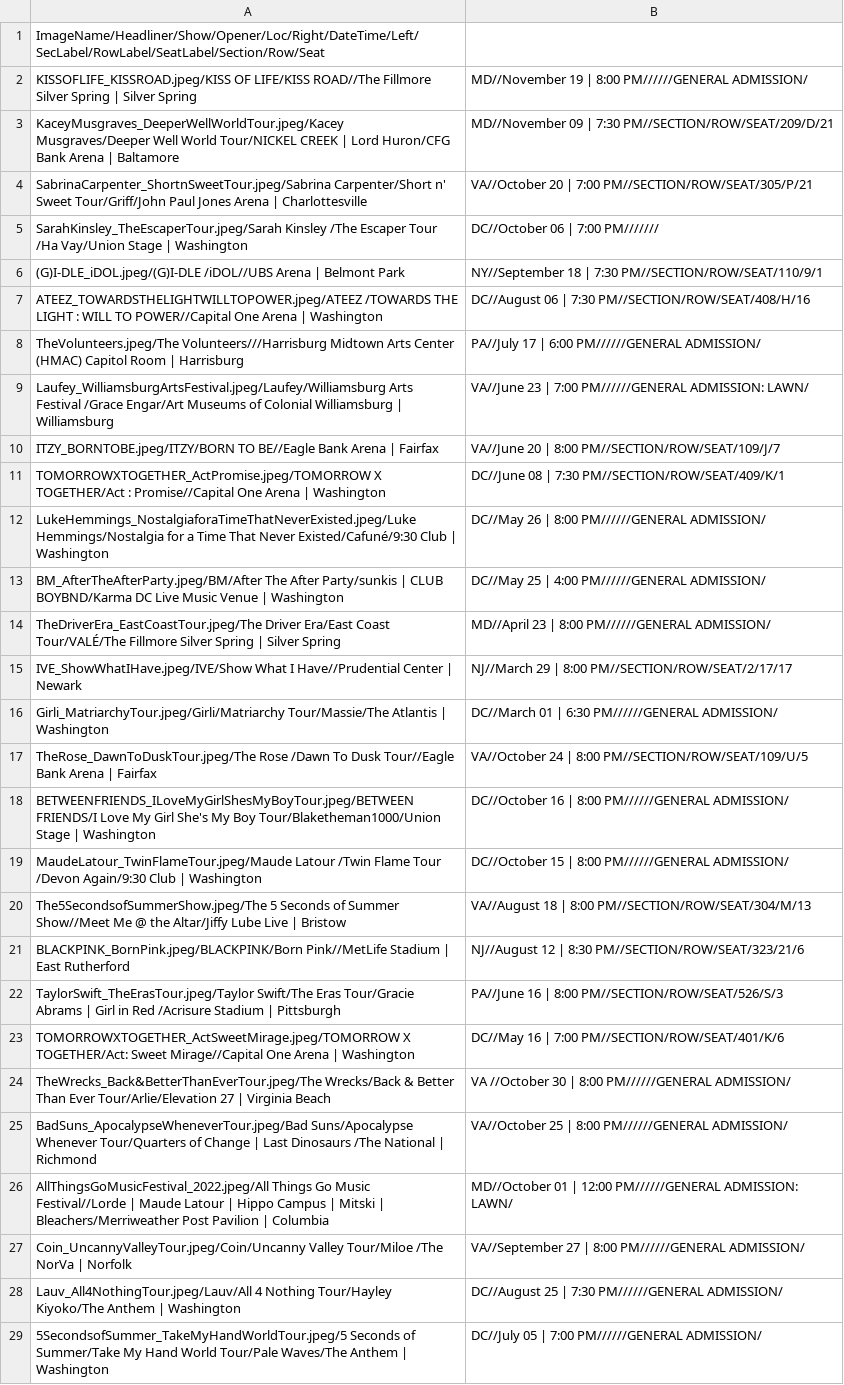
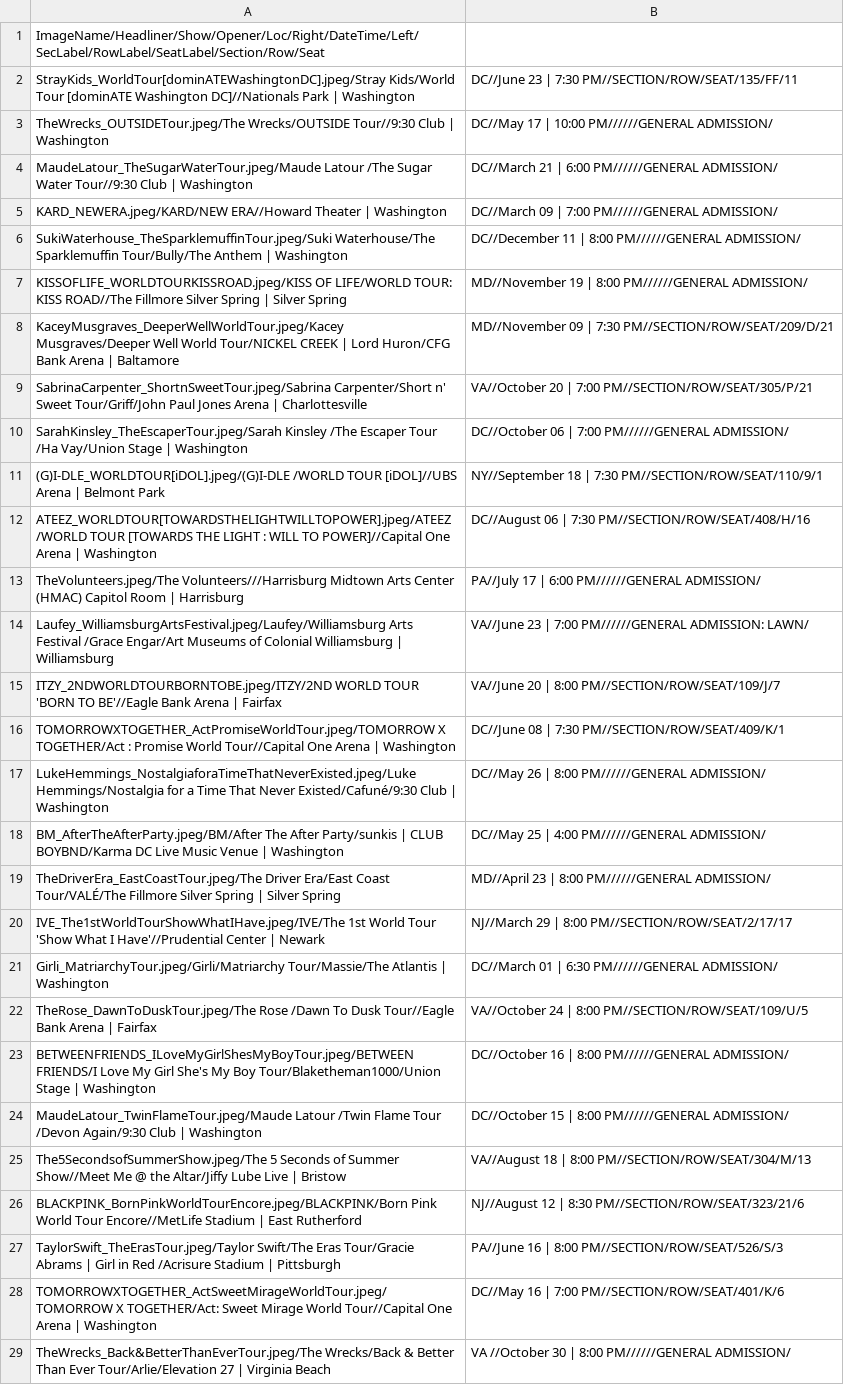
Before and after one commit to meglin234/concert-cards, a CSV file: ConcertCards_2.1/data/ProcessedTicketData.csv, drawn as a sheet; only a part is shown; the shorter side is filled out with more unchanged rows; the diff covers the shown part only.

```diff
--- a/ConcertCards_2.1/data/ProcessedTicketData.csv
+++ b/ConcertCards_2.1/data/ProcessedTicketData.csv
@@ -1,12 +1,17 @@
 ImageName/Headliner/Show/Opener/Loc/Right/DateTime/Left/SecLabel/RowLabel/SeatLabel/Section/Row/Seat
-KISSOFLIFE_KISSROAD.jpeg/KISS OF LIFE/KISS ROAD//The Fillmore Silver Spring | Silver Spring, MD//November 19 | 8:00 PM//////GENERAL ADMISSION/
+StrayKids_WorldTour[dominATEWashingtonDC].jpeg/Stray Kids/World Tour [dominATE Washington DC]//Nationals Park | Washington, DC//June 23 | 7:30 PM//SECTION/ROW/SEAT/135/FF/11
+TheWrecks_OUTSIDETour.jpeg/The Wrecks/OUTSIDE Tour//9:30 Club | Washington, DC//May 17 | 10:00 PM//////GENERAL ADMISSION/
+MaudeLatour_TheSugarWaterTour.jpeg/Maude Latour /The Sugar Water Tour//9:30 Club | Washington, DC//March 21 | 6:00 PM//////GENERAL ADMISSION/
+KARD_NEWERA.jpeg/KARD/NEW ERA//Howard Theater | Washington, DC//March 09 | 7:00 PM//////GENERAL ADMISSION/
+SukiWaterhouse_TheSparklemuffinTour.jpeg/Suki Waterhouse/The Sparklemuffin Tour/Bully/The Anthem | Washington, DC//December 11 | 8:00 PM//////GENERAL ADMISSION/
+KISSOFLIFE_WORLDTOURKISSROAD.jpeg/KISS OF LIFE/WORLD TOUR: KISS ROAD//The Fillmore Silver Spring | Silver Spring, MD//November 19 | 8:00 PM//////GENERAL ADMISSION/
 KaceyMusgraves_DeeperWellWorldTour.jpeg/Kacey Musgraves/Deeper Well World Tour/NICKEL CREEK | Lord Huron/CFG Bank Arena | Baltamore, MD//November 09 | 7:30 PM//SECTION/ROW/SEAT/209/D/21
 SabrinaCarpenter_ShortnSweetTour.jpeg/Sabrina Carpenter/Short n' Sweet Tour/Griff/John Paul Jones Arena | Charlottesville, VA//October 20 | 7:00 PM//SECTION/ROW/SEAT/305/P/21
-SarahKinsley_TheEscaperTour.jpeg/Sarah Kinsley /The Escaper Tour /Ha Vay/Union Stage  | Washington, DC//October 06 | 7:00 PM///////
-(G)I-DLE_iDOL.jpeg/(G)I-DLE /iDOL//UBS Arena | Belmont Park, NY//September 18 | 7:30 PM//SECTION/ROW/SEAT/110/9/1
-ATEEZ_TOWARDSTHELIGHTWILLTOPOWER.jpeg/ATEEZ /TOWARDS THE LIGHT : WILL TO POWER//Capital One Arena  | Washington, DC//August 06 | 7:30 PM//SECTION/ROW/SEAT/408/H/16
+SarahKinsley_TheEscaperTour.jpeg/Sarah Kinsley /The Escaper Tour /Ha Vay/Union Stage  | Washington, DC//October 06 | 7:00 PM//////GENERAL ADMISSION/
+(G)I-DLE_WORLDTOUR[iDOL].jpeg/(G)I-DLE /WORLD TOUR [iDOL]//UBS Arena | Belmont Park, NY//September 18 | 7:30 PM//SECTION/ROW/SEAT/110/9/1
+ATEEZ_WORLDTOUR[TOWARDSTHELIGHTWILLTOPOWER].jpeg/ATEEZ /WORLD TOUR [TOWARDS THE LIGHT : WILL TO POWER]//Capital One Arena  | Washington, DC//August 06 | 7:30 PM//SECTION/ROW/SEAT/408/H/16
 TheVolunteers.jpeg/The Volunteers///Harrisburg Midtown Arts Center (HMAC) Capitol Room | Harrisburg, PA//July 17 | 6:00 PM//////GENERAL ADMISSION/
 Laufey_WilliamsburgArtsFestival.jpeg/Laufey/Williamsburg Arts Festival /Grace Engar/Art Museums of Colonial Williamsburg | Williamsburg, VA//June 23 | 7:00 PM//////GENERAL ADMISSION: LAWN/
-ITZY_BORNTOBE.jpeg/ITZY/BORN TO BE//Eagle Bank Arena | Fairfax, VA//June 20 | 8:00 PM//SECTION/ROW/SEAT/109/J/7
-TOMORROWXTOGETHER_ActPromise.jpeg/TOMORROW X TOGETHER/Act : Promise//Capital One Arena  | Washington, DC//June 08 | 7:30 PM//SECTION/ROW/SEAT/409/K/1
+ITZY_2NDWORLDTOURBORNTOBE.jpeg/ITZY/2ND WORLD TOUR 'BORN TO BE'//Eagle Bank Arena | Fairfax, VA//June 20 | 8:00 PM//SECTION/ROW/SEAT/109/J/7
+TOMORROWXTOGETHER_ActPromiseWorldTour.jpeg/TOMORROW X TOGETHER/Act : Promise World Tour//Capital One Arena  | Washington, DC//June 08 | 7:30 PM//SECTION/ROW/SEAT/409/K/1
 LukeHemmings_NostalgiaforaTimeThatNeverExisted.jpeg/Luke Hemmings/Nostalgia for a Time That Never Existed/Cafuné/9:30 Club | Washington, DC//May 26 | 8:00 PM//////GENERAL ADMISSION/
@@ -14,3 +19,3 @@ BM_AfterTheAfterParty.jpeg/BM/After The After Party/sunkis | CLUB BOYBND/Karma D
 TheDriverEra_EastCoastTour.jpeg/The Driver Era/East Coast Tour/VALÉ/The Fillmore Silver Spring | Silver Spring, MD//April 23 | 8:00 PM//////GENERAL ADMISSION/
-IVE_ShowWhatIHave.jpeg/IVE/Show What I Have//Prudential Center | Newark, NJ//March 29 | 8:00 PM//SECTION/ROW/SEAT/2/17/17
+IVE_The1stWorldTourShowWhatIHave.jpeg/IVE/The 1st World Tour 'Show What I Have'//Prudential Center | Newark, NJ//March 29 | 8:00 PM//SECTION/ROW/SEAT/2/17/17
 Girli_MatriarchyTour.jpeg/Girli/Matriarchy Tour/Massie/The Atlantis | Washington, DC//March 01 | 6:30 PM//////GENERAL ADMISSION/
@@ -20,5 +25,5 @@ MaudeLatour_TwinFlameTour.jpeg/Maude Latour /Twin Flame Tour /Devon Again/9:30 C
 The5SecondsofSummerShow.jpeg/The 5 Seconds of Summer Show//Meet Me @ the Altar/Jiffy Lube Live | Bristow, VA//August 18 | 8:00 PM//SECTION/ROW/SEAT/304/M/13
-BLACKPINK_BornPink.jpeg/BLACKPINK/Born Pink//MetLife Stadium | East Rutherford, NJ//August 12 | 8:30 PM//SECTION/ROW/SEAT/323/21/6
+BLACKPINK_BornPinkWorldTourEncore.jpeg/BLACKPINK/Born Pink World Tour Encore//MetLife Stadium | East Rutherford, NJ//August 12 | 8:30 PM//SECTION/ROW/SEAT/323/21/6
 TaylorSwift_TheErasTour.jpeg/Taylor Swift/The Eras Tour/Gracie Abrams | Girl in Red /Acrisure Stadium  | Pittsburgh, PA//June 16 | 8:00 PM//SECTION/ROW/SEAT/526/S/3
-TOMORROWXTOGETHER_ActSweetMirage.jpeg/TOMORROW X TOGETHER/Act: Sweet Mirage//Capital One Arena  | Washington, DC//May 16 | 7:00 PM//SECTION/ROW/SEAT/401/K/6
+TOMORROWXTOGETHER_ActSweetMirageWorldTour.jpeg/TOMORROW X TOGETHER/Act: Sweet Mirage World Tour//Capital One Arena  | Washington, DC//May 16 | 7:00 PM//SECTION/ROW/SEAT/401/K/6
 TheWrecks_Back&BetterThanEverTour.jpeg/The Wrecks/Back & Better Than Ever Tour/Arlie/Elevation 27 | Virginia Beach, VA //October 30 | 8:00 PM//////GENERAL ADMISSION/
```
Also changed, not shown: 1 added row elsewhere in this file, ConcertCards_2.1/data/RawConcertTicketData.csv.
